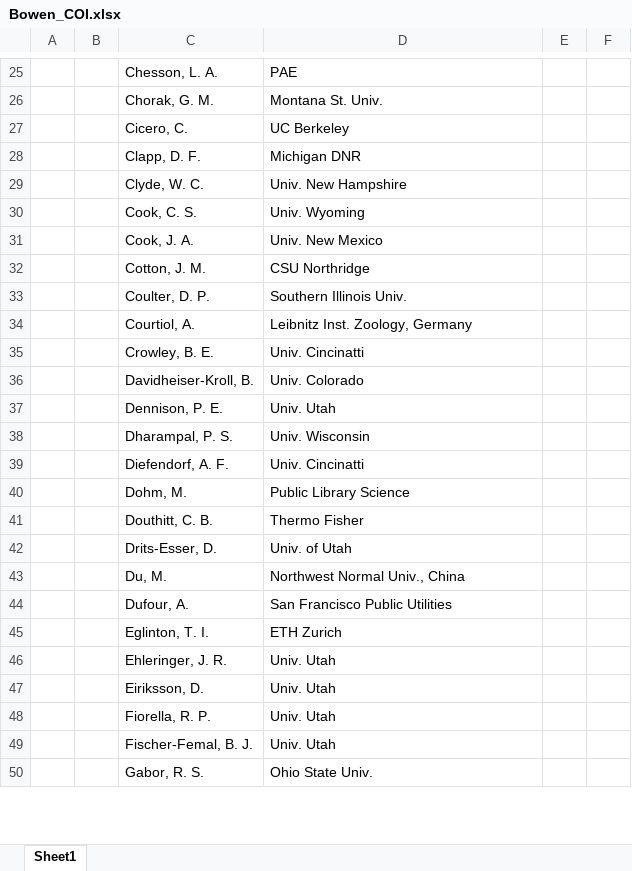
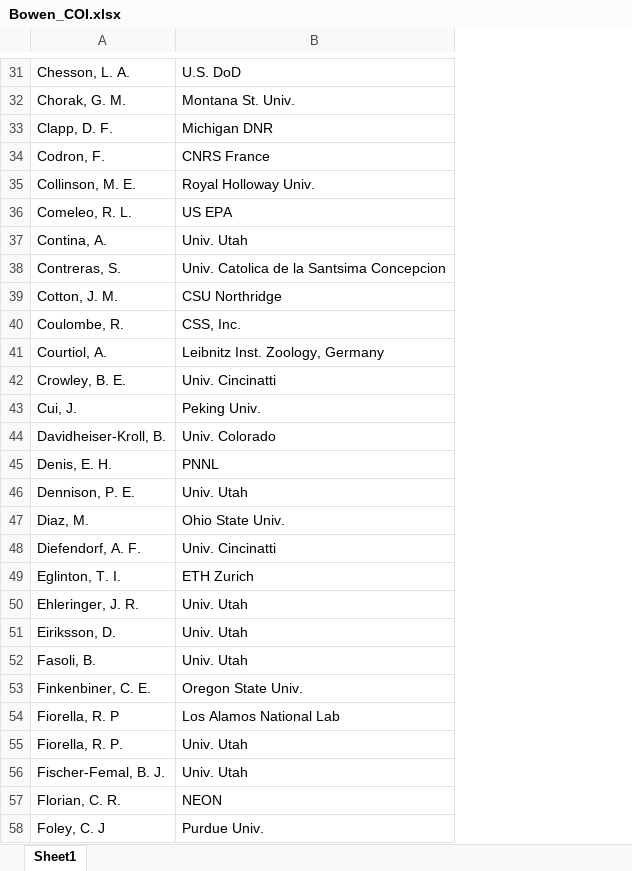
Before and after one commit to SPATIAL-Lab/coi_updateR, an Excel workbook: Bowen_COI.xlsx, sheet Sheet1, drawn as a sheet; only a part is shown, gaps mark what is left out; values as stored, in another font and other column widths than the file's, no borders; removed rows and columns are numbered as before the commit, all else as after; the diff covers the shown part only; the diff names each change by its address in the sheet, - before the commit and + after, or states it on an @@ line.

```diff
--- a/Bowen_COI.xlsx (sheet Sheet1)
+++ b/Bowen_COI.xlsx (sheet Sheet1)
-column A, empty
-column B, empty
-column E, empty
-column F, empty
-B31: PAE
+B31: U.S. DoD
-row 27:  |  | Cicero, C. | UC Berkeley
-row 29:  |  | Clyde, W. C. | Univ. New Hampshire
-row 30:  |  | Cook, C. S. | Univ. Wyoming
-row 31:  |  | Cook, J. A. | Univ. New Mexico
+row 34: Codron, F. | CNRS France
+row 35: Collinson, M. E. | Royal Holloway Univ.
+row 36: Comeleo, R. L. | US EPA
+row 37: Contina, A. | Univ. Utah
+row 38: Contreras, S. | Univ. Catolica de la Santsima Concepcion
-row 33:  |  | Coulter, D. P. | Southern Illinois Univ.
+row 40: Coulombe, R. | CSS, Inc.
+row 43: Cui, J. | Peking Univ.
+row 45: Denis, E. H. | PNNL
-row 38:  |  | Dharampal, P. S. | Univ. Wisconsin
+row 47: Diaz, M. | Ohio State Univ.
-row 40:  |  | Dohm, M. | Public Library Science
-row 41:  |  | Douthitt, C. B. | Thermo Fisher
-row 42:  |  | Drits-Esser, D. | Univ. of Utah
-row 43:  |  | Du, M. | Northwest Normal Univ., China
-row 44:  |  | Dufour, A. | San Francisco Public Utilities
+row 52: Fasoli, B. | Univ. Utah
+row 53: Finkenbiner, C. E. | Oregon State Univ.
+row 54: Fiorella, R. P | Los Alamos National Lab
-row 50:  |  | Gabor, R. S. | Ohio State Univ.
+row 57: Florian, C. R. | NEON
+row 58: Foley, C. J | Purdue Univ.
```
Also changed, not shown: 100 added rows, 70 removed rows, 3 moved rows and 6 edited cells elsewhere in this sheet, 4 other files.
